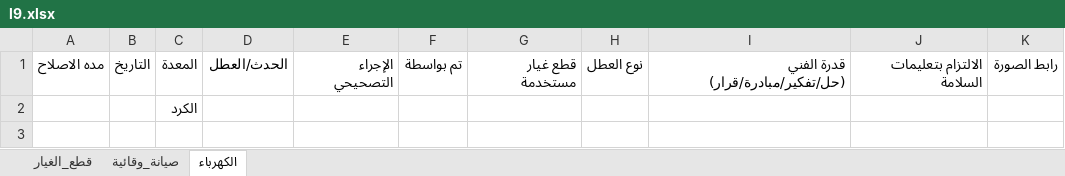
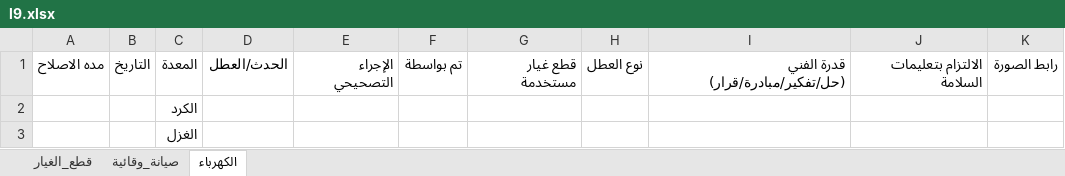
Before and after one commit to mahmedabdallh123/belyarn2, an Excel workbook: l9.xlsx, sheet الكهرباء, drawn as a sheet; values as stored, in another font and other column widths than the file's, no borders; the diff names each change by its address in the sheet, - before the commit and + after, or states it on an @@ line.

Commit message:
تحديث البيانات - 2026-08-31 16:24:04

```diff
--- a/l9.xlsx (sheet الكهرباء)
+++ b/l9.xlsx (sheet الكهرباء)
+row 3:  |  | الغزل
```
